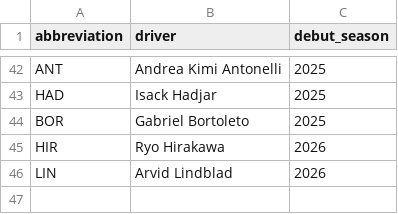
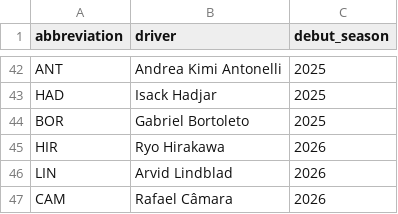
Before and after one commit to Meerav29/grid-prophet, a CSV file: data/driver_meta.csv, drawn as a sheet; only a part is shown, gaps mark what is left out.

```diff
--- a/data/driver_meta.csv
+++ b/data/driver_meta.csv
@@ -46 +46,2 @@ HIR,Ryo Hirakawa,2026
 LIN,Arvid Lindblad,2026
+CAM,Rafael Câmara,2026
```
Also changed, not shown: 3 other files.
